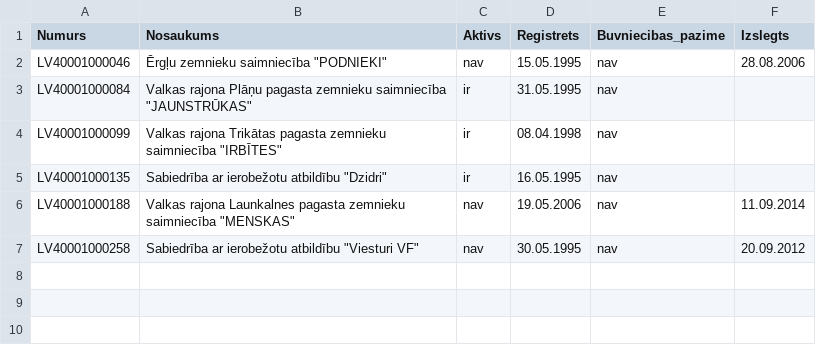
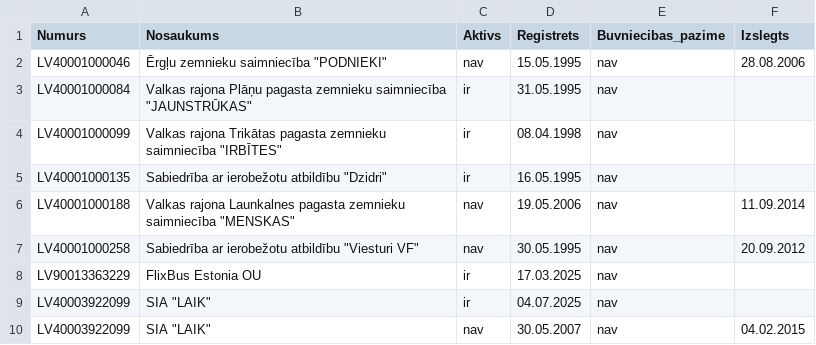
Before and after one commit to outvoicer/kyb, a CSV file: src/vat/vat.csv, drawn as a sheet.

```diff
--- a/src/vat/vat.csv
+++ b/src/vat/vat.csv
@@ -7 +7,4 @@
 "LV40001000258","Sabiedrība ar ierobežotu atbildību ""Viesturi VF""","nav"," 30.05.1995 ","nav"," 20.09.2012 "
+"LV90013363229","FlixBus Estonia OU","ir"," 17.03.2025 ","nav","  "
+"LV40003922099","SIA ""LAIK""","ir"," 04.07.2025 ","nav","  "
+"LV40003922099","SIA ""LAIK""","nav"," 30.05.2007 ","nav"," 04.02.2015 "
```
Also changed, not shown: src/company/company.csv, 8 other files.
